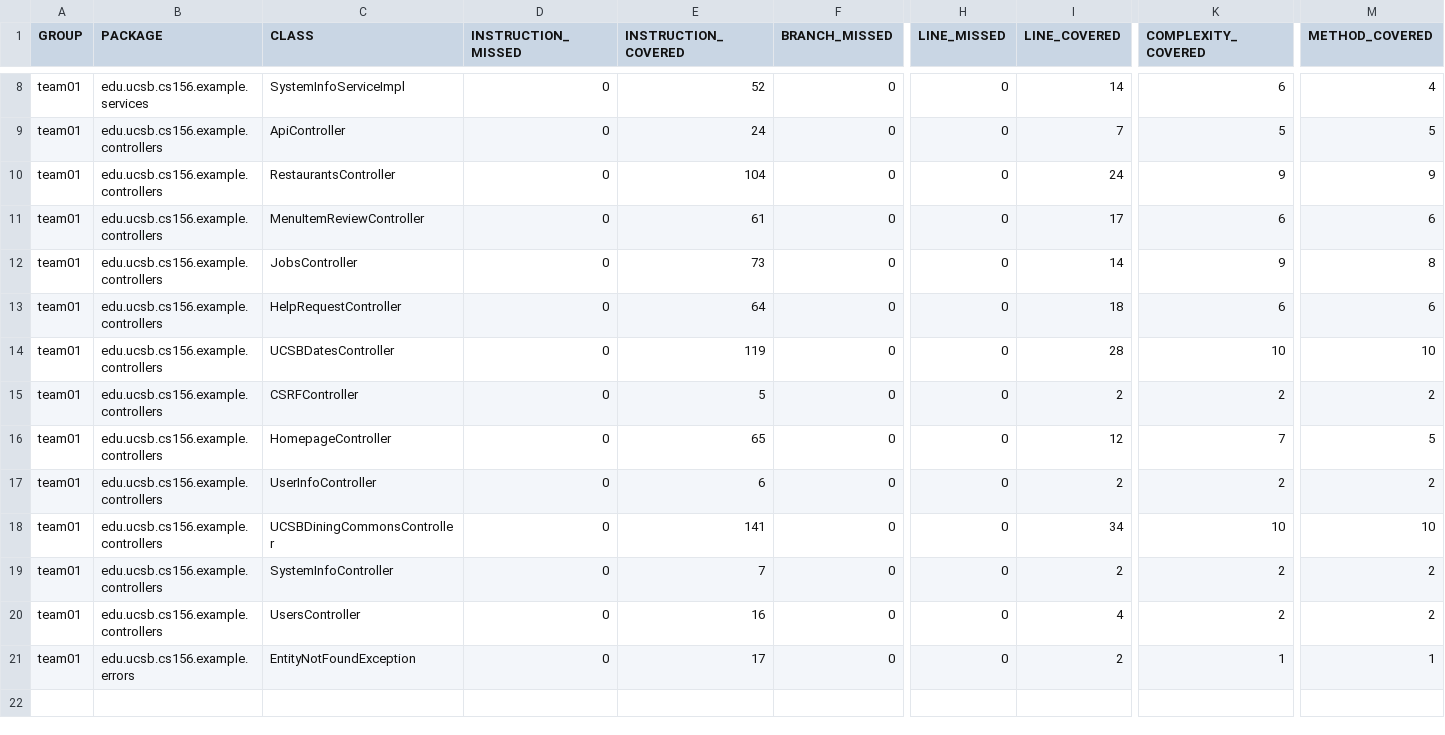
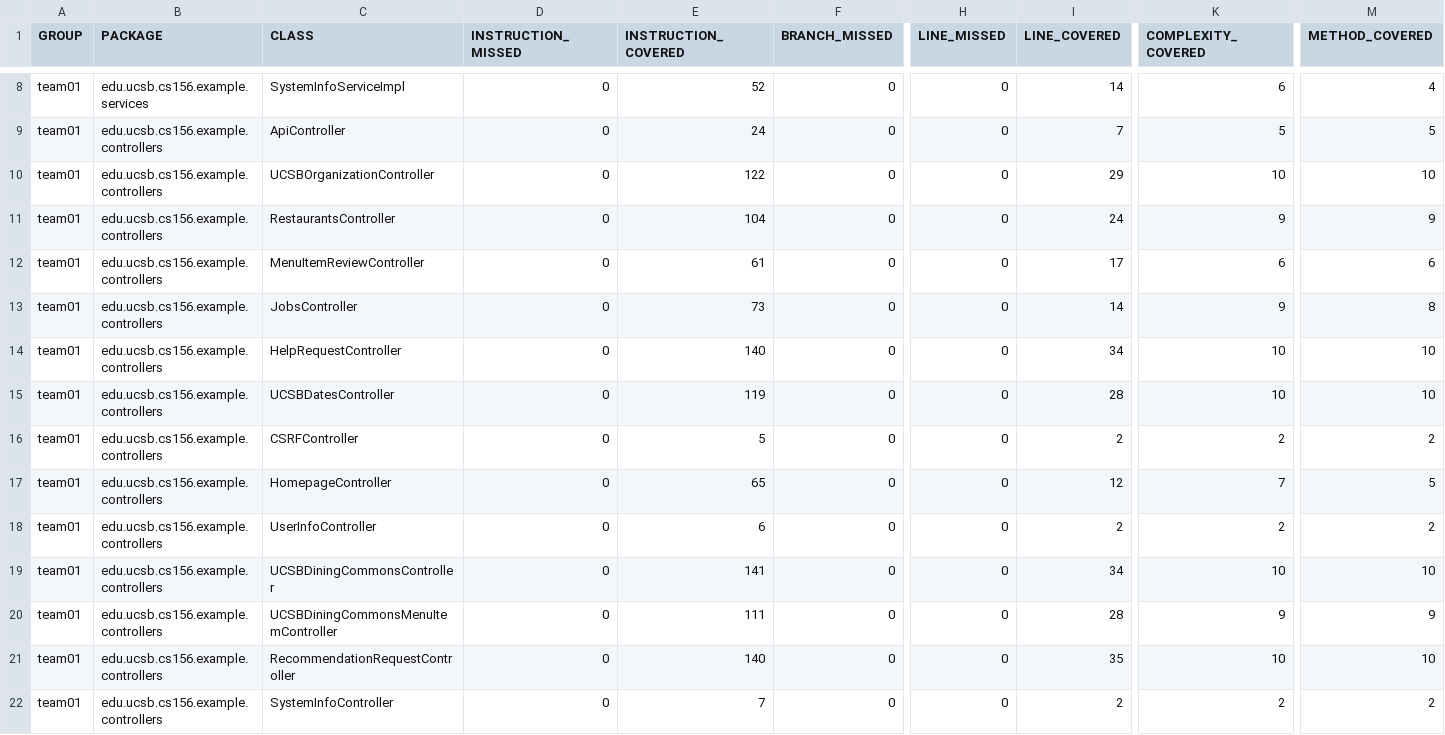
Before and after one commit to ucsb-cs156-f26/team01-f26-11, a CSV file: prs/69/jacoco/jacoco.csv, drawn as a sheet; only a part is shown, gaps mark what is left out; the shorter side is filled out with more unchanged rows; addresses are those after the commit; rows hold the shown columns only; the diff names each change by its address in the sheet, - before the commit and + after, or states it on an @@ line.

Commit message:
Deploying to gh-pages from @ ucsb-cs156-f26/team01-f26-11@8d18833fc3bc291cb2093f46f07c89f3e7d95de1 🚀

```diff
--- a/prs/69/jacoco/jacoco.csv
+++ b/prs/69/jacoco/jacoco.csv
+row 10: team01 | edu.ucsb.cs156.example.controllers | UCSBOrganizationController | 0 | 122 | 0 | 0 | 29 | 10 | 10
-E14 (INSTRUCTION_COVERED): 64
+E14 (INSTRUCTION_COVERED): 140
-I14 (LINE_COVERED): 18
+I14 (LINE_COVERED): 34
-K14 (COMPLEXITY_COVERED): 6
+K14 (COMPLEXITY_COVERED): 10
-M14 (METHOD_COVERED): 6
+M14 (METHOD_COVERED): 10
+row 20: team01 | edu.ucsb.cs156.example.controllers | UCSBDiningCommonsMenuItemController | 0 | 111 | 0 | 0 | 28 | 9 | 9
+row 21: team01 | edu.ucsb.cs156.example.controllers | RecommendationRequestController | 0 | 140 | 0 | 0 | 35 | 10 | 10
```
Also changed, not shown: 13 other files.
